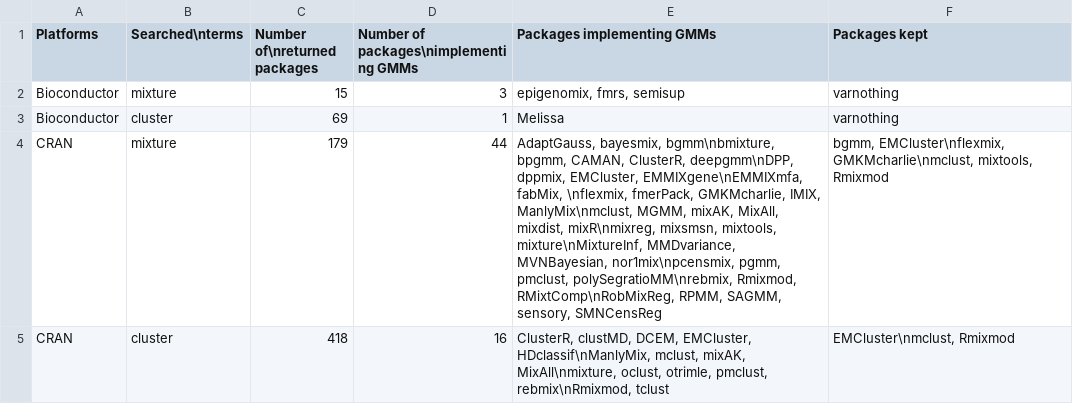
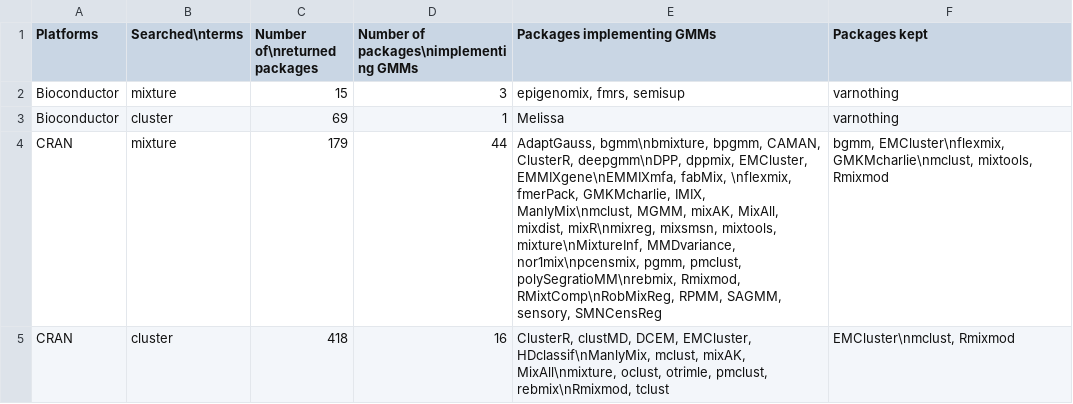
Before and after one commit to bastienchassagnol/RGMMBench_paper, a CSV file: tables/review_packages.csv, drawn as a sheet.

```diff
--- a/tables/review_packages.csv
+++ b/tables/review_packages.csv
@@ -3,3 +3,3 @@ Bioconductor;mixture;15;3;epigenomix, fmrs, semisup;varnothing
 Bioconductor;cluster;69;1;Melissa;varnothing
-CRAN;mixture;179;44;AdaptGauss, bayesmix, bgmm\nbmixture, bpgmm, CAMAN, ClusterR, deepgmm\nDPP, dppmix, EMCluster, EMMIXgene\nEMMIXmfa, fabMix, \nflexmix, fmerPack, GMKMcharlie, IMIX, ManlyMix\nmclust, MGMM, mixAK, MixAll, mixdist, mixR\nmixreg, mixsmsn, mixtools, mixture\nMixtureInf, MMDvariance, MVNBayesian, nor1mix\npcensmix, pgmm, pmclust, polySegratioMM\nrebmix, Rmixmod, RMixtComp\nRobMixReg, RPMM, SAGMM, sensory, SMNCensReg;bgmm, EMCluster\nflexmix, GMKMcharlie\nmclust, mixtools, Rmixmod
+CRAN;mixture;179;44;AdaptGauss, bgmm\nbmixture, bpgmm, CAMAN, ClusterR, deepgmm\nDPP, dppmix, EMCluster, EMMIXgene\nEMMIXmfa, fabMix, \nflexmix, fmerPack, GMKMcharlie, IMIX, ManlyMix\nmclust, MGMM, mixAK, MixAll, mixdist, mixR\nmixreg, mixsmsn, mixtools, mixture\nMixtureInf, MMDvariance, nor1mix\npcensmix, pgmm, pmclust, polySegratioMM\nrebmix, Rmixmod, RMixtComp\nRobMixReg, RPMM, SAGMM, sensory, SMNCensReg;bgmm, EMCluster\nflexmix, GMKMcharlie\nmclust, mixtools, Rmixmod
 CRAN;cluster;418;16;ClusterR, clustMD, DCEM, EMCluster, HDclassif\nManlyMix, mclust, mixAK, MixAll\nmixture, oclust, otrimle, pmclust, rebmix\nRmixmod,  tclust; EMCluster\nmclust, Rmixmod
```
Also changed, not shown: 11 other files.
